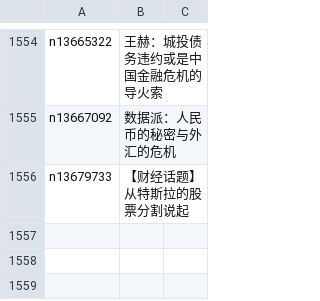
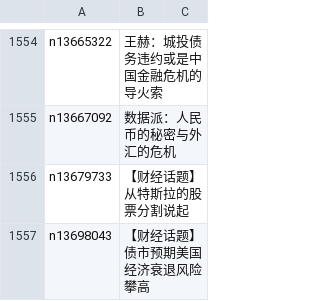
Before and after one commit to easy2view/epoch-comment, a CSV file: indexes/nsc1026.csv, drawn as a sheet; only a part is shown, gaps mark what is left out; the diff names each change by its address in the sheet, - before the commit and + after, or states it on an @@ line.

```diff
--- a/indexes/nsc1026.csv
+++ b/indexes/nsc1026.csv
+row 1557: n13698043 | 【财经话题】债市预期美国经济衰退风险攀高
```
Also changed, not shown: indexes/nsc1025.csv, indexes/nsc1028.csv, 24 other files.
